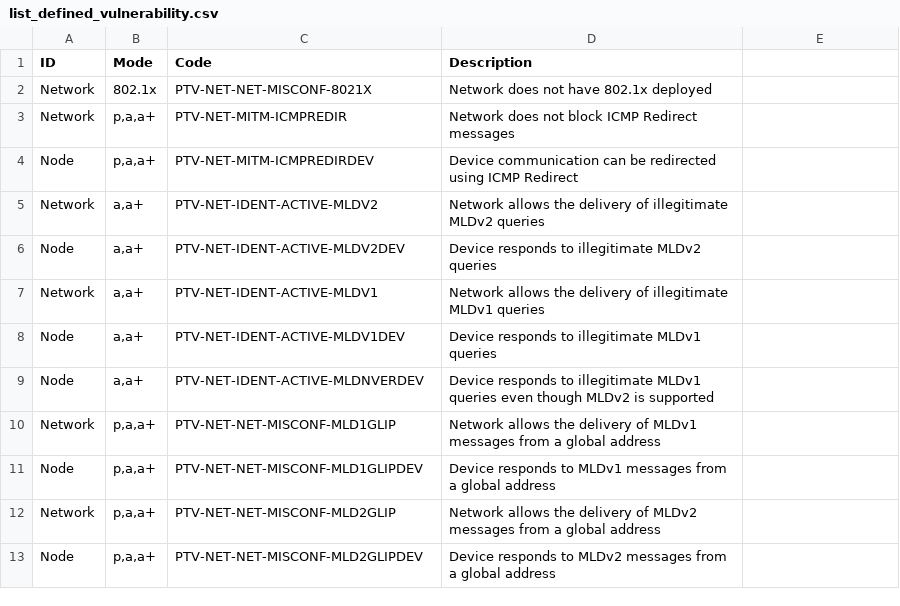
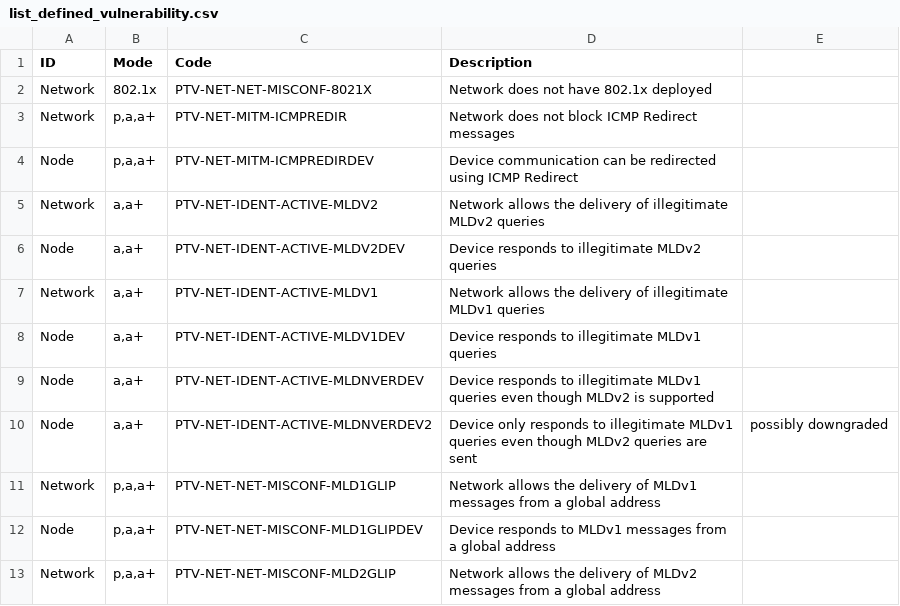
Before and after one commit to Penterep/ptnetinspector, a CSV file: docs/list_defined_vulnerability.csv, drawn as a sheet; only a part is shown; the shorter side is filled out with more unchanged rows.

Commit message:
Add entry for MLDv1 query response behavior
Added a new entry for a device's response to illegitimate MLDv1 queries when MLDv2 queries are sent.

```diff
--- a/docs/list_defined_vulnerability.csv
+++ b/docs/list_defined_vulnerability.csv
@@ -9,2 +9,3 @@ Node,"a,a+",PTV-NET-IDENT-ACTIVE-MLDV1DEV,Device responds to illegitimate MLDv1
 Node,"a,a+",PTV-NET-IDENT-ACTIVE-MLDNVERDEV,Device responds to illegitimate MLDv1 queries even though MLDv2 is supported
+Node,"a,a+",PTV-NET-IDENT-ACTIVE-MLDNVERDEV2,Device only responds to illegitimate MLDv1 queries even though MLDv2 queries are sent, possibly downgraded
 Network,"p,a,a+",PTV-NET-NET-MISCONF-MLD1GLIP,Network allows the delivery of MLDv1 messages from a global address
```
